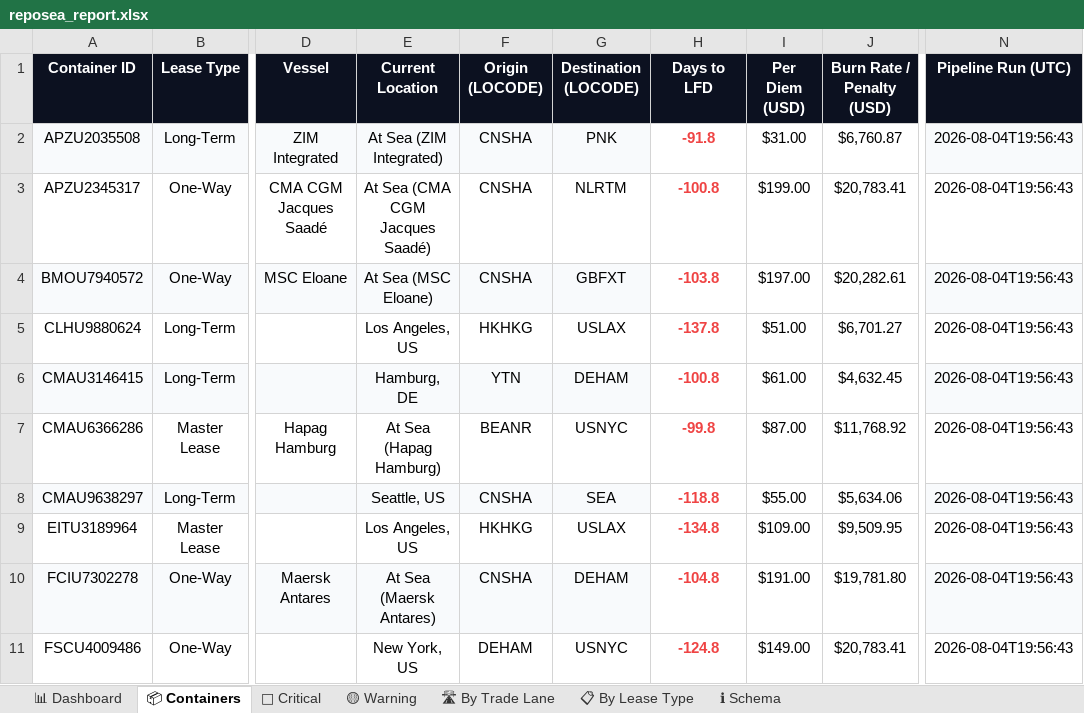
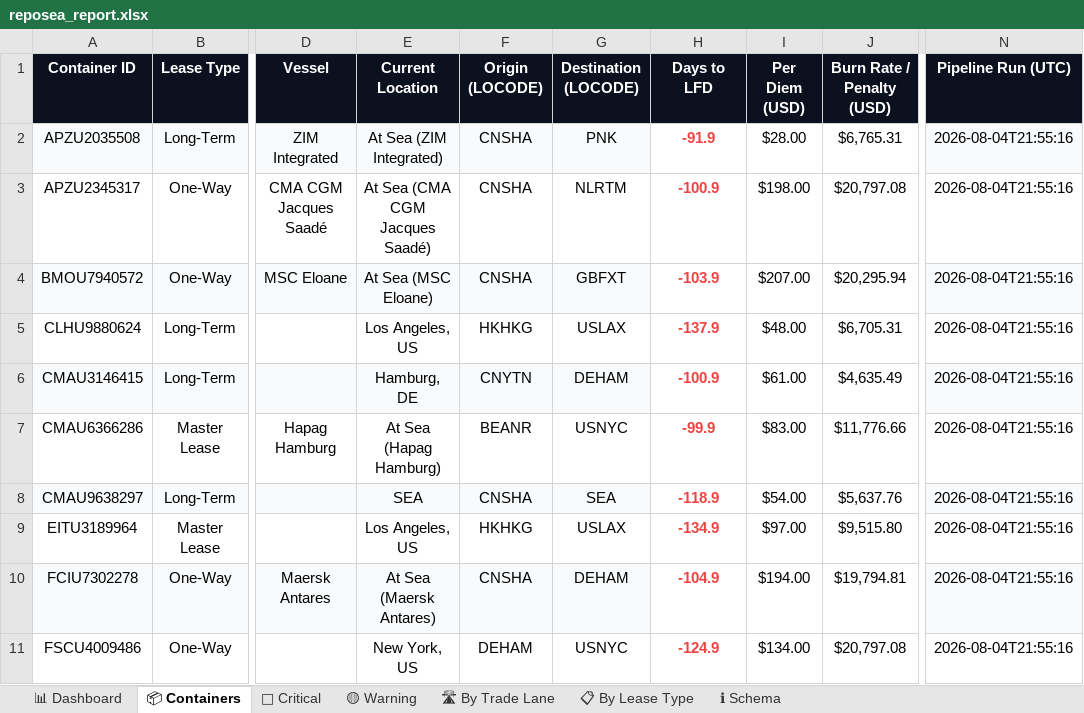
Before and after one commit to rahulmistry18/-Reposea_container_optimizer, an Excel workbook: data/exports/reposea_report.xlsx, sheet 📦 Containers, drawn as a sheet; only a part is shown, gaps mark what is left out; values as stored, in another font and other column widths than the file's, no borders; table styles not drawn; the diff covers the shown part only; the diff names each change by its address in the sheet, - before the commit and + after, or states it on an @@ line.

Commit message:
chore(data): pipeline run 2026-08-04T13:55:17Z [skip ci]

```diff
--- a/data/exports/reposea_report.xlsx (sheet 📦 Containers)
+++ b/data/exports/reposea_report.xlsx (sheet 📦 Containers)
-H2 (Days to LFD): -91.8
+H2 (Days to LFD): -91.9
-I2 (Per Diem (USD)): $31.00
+I2 (Per Diem (USD)): $28.00
-J2 (Burn Rate / Penalty (USD)): $6,760.87
+J2 (Burn Rate / Penalty (USD)): $6,765.31
-N2:N11 (Pipeline Run (UTC)): 2026-08-04T19:56:43
+N2:N11 (Pipeline Run (UTC)): 2026-08-04T21:55:16
-H3 (Days to LFD): -100.8
+H3 (Days to LFD): -100.9
-I3 (Per Diem (USD)): $199.00
+I3 (Per Diem (USD)): $198.00
-J3 (Burn Rate / Penalty (USD)): $20,783.41
+J3 (Burn Rate / Penalty (USD)): $20,797.08
-H4 (Days to LFD): -103.8
+H4 (Days to LFD): -103.9
-I4 (Per Diem (USD)): $197.00
+I4 (Per Diem (USD)): $207.00
-J4 (Burn Rate / Penalty (USD)): $20,282.61
+J4 (Burn Rate / Penalty (USD)): $20,295.94
-H5 (Days to LFD): -137.8
+H5 (Days to LFD): -137.9
-I5 (Per Diem (USD)): $51.00
+I5 (Per Diem (USD)): $48.00
-J5 (Burn Rate / Penalty (USD)): $6,701.27
+J5 (Burn Rate / Penalty (USD)): $6,705.31
-F6 (Origin (LOCODE)): YTN
+F6 (Origin (LOCODE)): CNYTN
-H6 (Days to LFD): -100.8
+H6 (Days to LFD): -100.9
-J6 (Burn Rate / Penalty (USD)): $4,632.45
+J6 (Burn Rate / Penalty (USD)): $4,635.49
-H7 (Days to LFD): -99.8
+H7 (Days to LFD): -99.9
-I7 (Per Diem (USD)): $87.00
+I7 (Per Diem (USD)): $83.00
-J7 (Burn Rate / Penalty (USD)): $11,768.92
+J7 (Burn Rate / Penalty (USD)): $11,776.66
-E8 (Current Location): Seattle, US
+E8 (Current Location): SEA
-H8 (Days to LFD): -118.8
+H8 (Days to LFD): -118.9
-I8 (Per Diem (USD)): $55.00
+I8 (Per Diem (USD)): $54.00
-J8 (Burn Rate / Penalty (USD)): $5,634.06
+J8 (Burn Rate / Penalty (USD)): $5,637.76
-H9 (Days to LFD): -134.8
+H9 (Days to LFD): -134.9
-I9 (Per Diem (USD)): $109.00
+I9 (Per Diem (USD)): $97.00
-J9 (Burn Rate / Penalty (USD)): $9,509.95
+J9 (Burn Rate / Penalty (USD)): $9,515.80
-H10 (Days to LFD): -104.8
+H10 (Days to LFD): -104.9
-I10 (Per Diem (USD)): $191.00
+I10 (Per Diem (USD)): $194.00
-J10 (Burn Rate / Penalty (USD)): $19,781.80
+J10 (Burn Rate / Penalty (USD)): $19,794.81
-H11 (Days to LFD): -124.8
+H11 (Days to LFD): -124.9
-I11 (Per Diem (USD)): $149.00
+I11 (Per Diem (USD)): $134.00
-J11 (Burn Rate / Penalty (USD)): $20,783.41
+J11 (Burn Rate / Penalty (USD)): $20,797.08
```
Also changed, not shown: 14 added rows, 14 removed rows, 48 edited cells and cell formats elsewhere in this sheet, sheet 🔴 Critical, sheet 🛣 By Trade Lane, sheet 📊 Dashboard, sheet 📋 By Lease Type, 7 other files.
